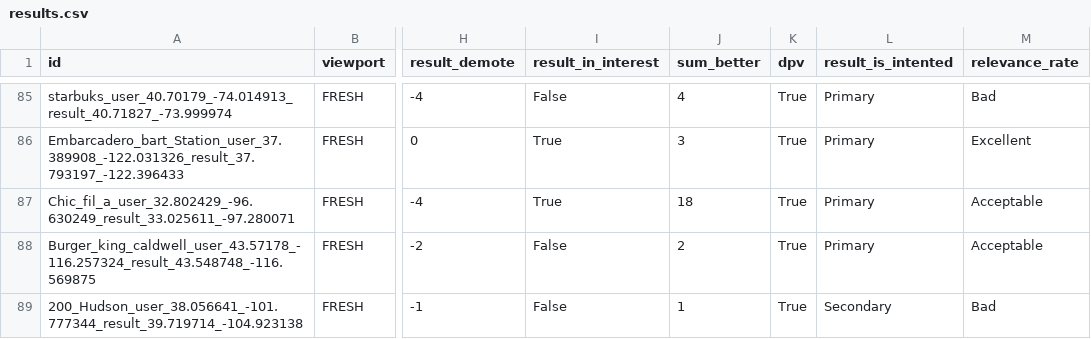
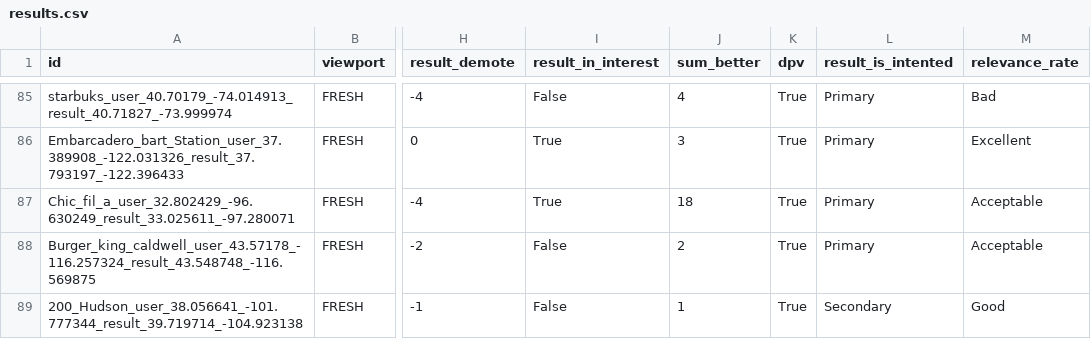
Before and after one commit to seblutzer/lutzer, a CSV file: results.csv, drawn as a sheet; only a part is shown, gaps mark what is left out; the diff names each change by its address in the sheet, - before the commit and + after, or states it on an @@ line.

Commit message:
Upload database

```diff
--- a/results.csv
+++ b/results.csv
-M89 (relevance_rate): Bad
+M89 (relevance_rate): Good
```
